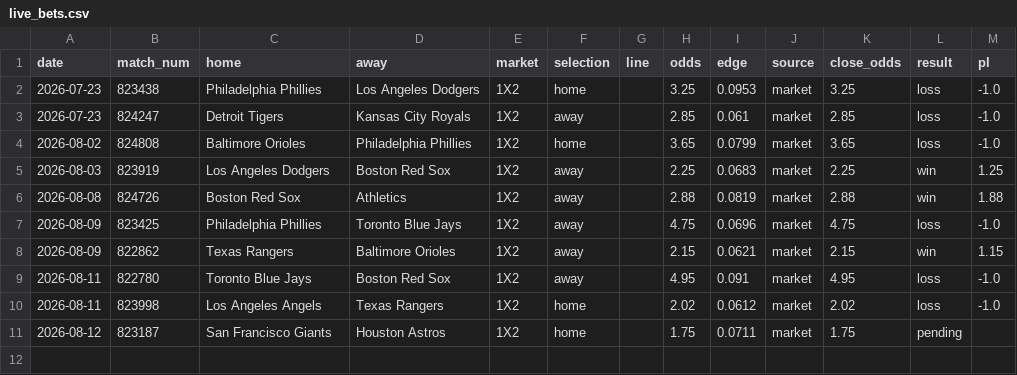
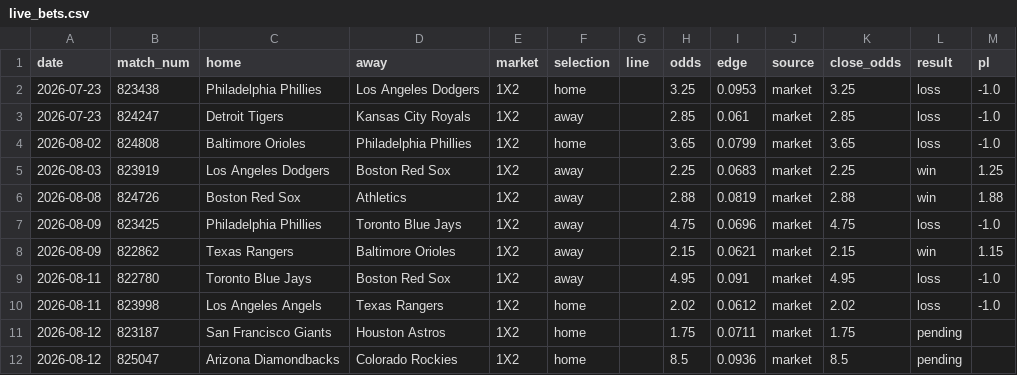
Before and after one commit to c49037027-svg/football, a CSV file: data/live_bets.csv, drawn as a sheet.

```diff
--- a/data/live_bets.csv
+++ b/data/live_bets.csv
@@ -11 +11,2 @@ date,match_num,home,away,market,selection,line,odds,edge,source,close_odds,resul
 2026-08-12,823187,San Francisco Giants,Houston Astros,1X2,home,,1.75,0.0711,market,1.75,pending,
+2026-08-12,825047,Arizona Diamondbacks,Colorado Rockies,1X2,home,,8.5,0.0936,market,8.5,pending,
```
Also changed, not shown: 1 other file.
